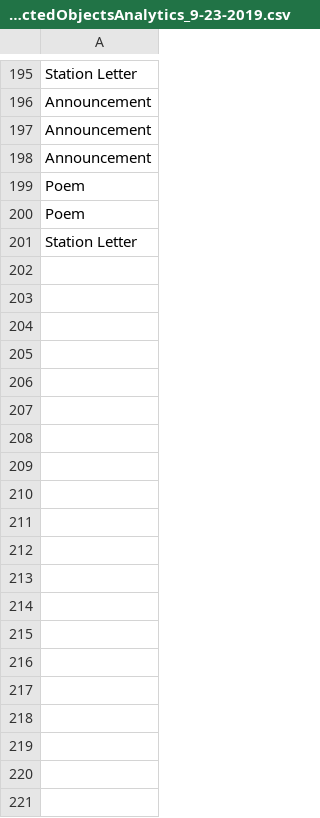
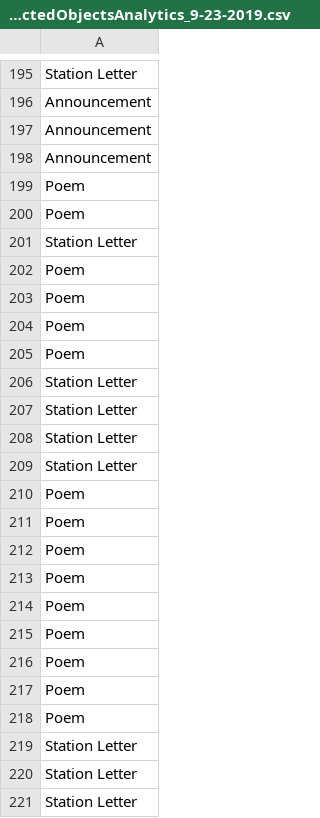
Before and after one commit to OuterRimStudios/USHMM, a CSV file: Assets/Analytics/Office_InteractedObjectsAnalytics_9-23-2019.csv, drawn as a sheet; only a part is shown, gaps mark what is left out; the diff covers the shown part only; the diff names each change by its address in the sheet, - before the commit and + after, or states it on an @@ line.

```diff
--- a/Assets/Analytics/Office_InteractedObjectsAnalytics_9-23-2019.csv
+++ b/Assets/Analytics/Office_InteractedObjectsAnalytics_9-23-2019.csv
+row 202: Poem
+row 203: Poem
+row 204: Poem
+row 205: Poem
+row 206: Station Letter
+row 207: Station Letter
+row 208: Station Letter
+row 209: Station Letter
+row 210: Poem
+row 211: Poem
+row 212: Poem
+row 213: Poem
+row 214: Poem
+row 215: Poem
+row 216: Poem
+row 217: Poem
+row 218: Poem
+row 219: Station Letter
+row 220: Station Letter
+row 221: Station Letter
```
Also changed, not shown: 88 added rows elsewhere in this file, Assets/Analytics/Office_InteractionDataAnalytics_9-23-2019.csv, 33 other files.
